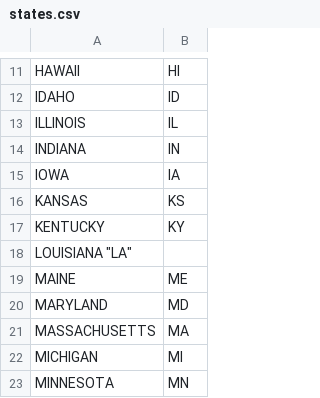
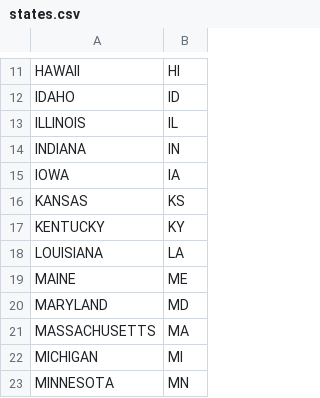
Before and after one commit to givecampus/area, a CSV file: data/states.csv, drawn as a sheet; only a part is shown, gaps mark what is left out.

```diff
--- a/data/states.csv
+++ b/data/states.csv
@@ -17,3 +17,3 @@
 "KENTUCKY","KY"
-"LOUISIANA" "LA"
+"LOUISIANA","LA"
 "MAINE","ME"
```
Also changed, not shown: 1 other file.
